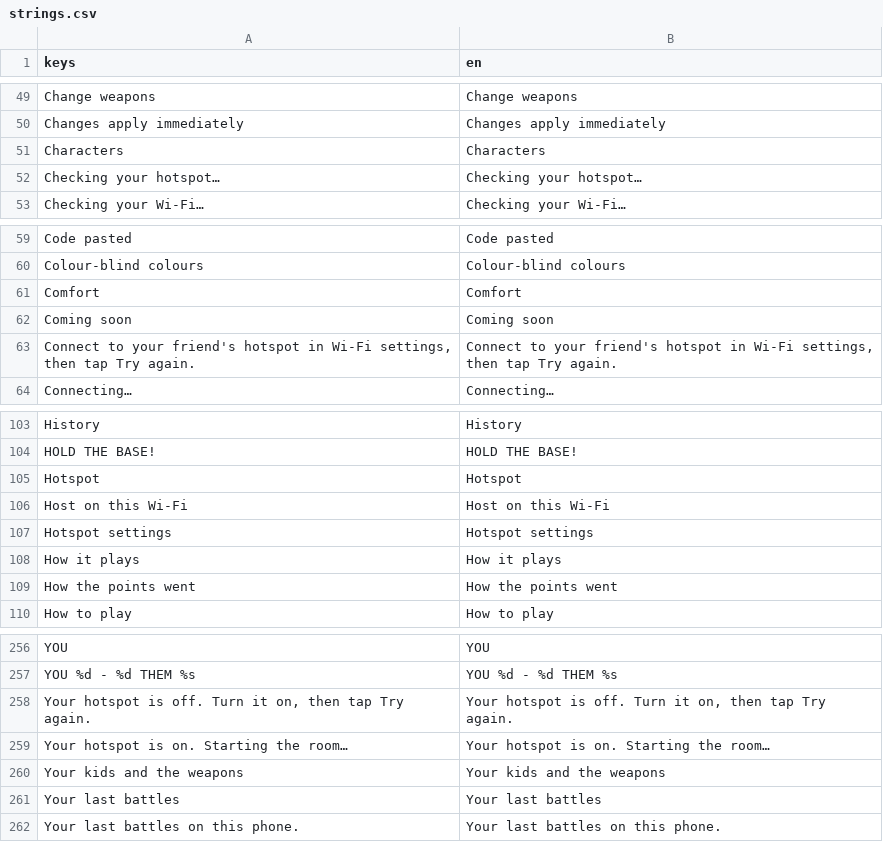
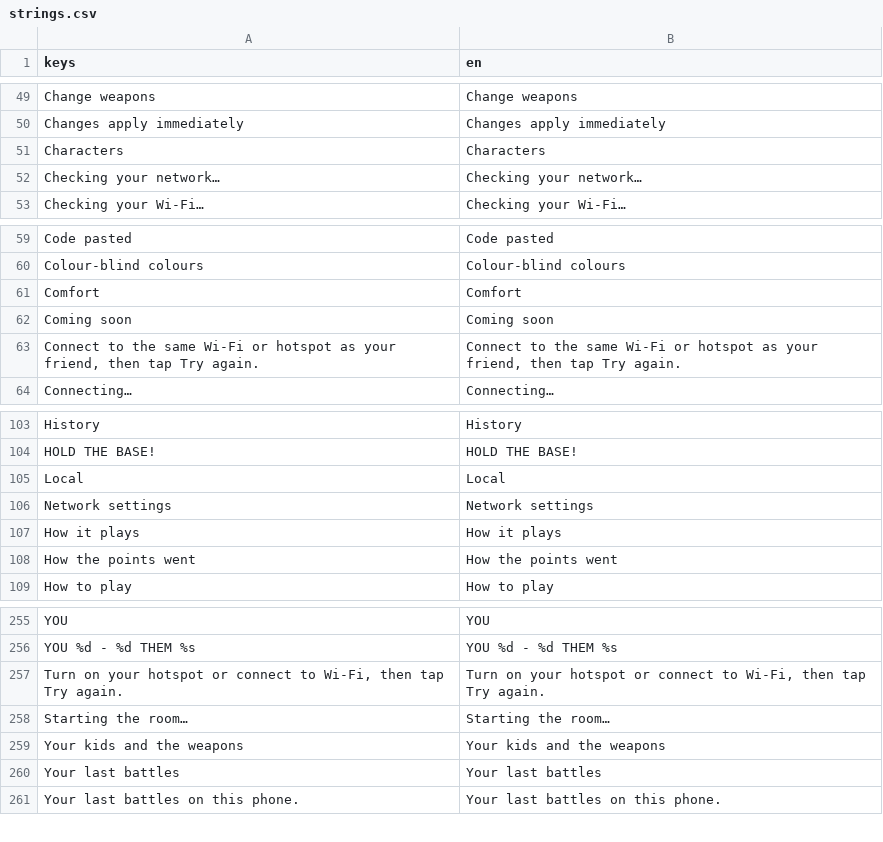
Before and after one commit to earl-gh/kalyeah, a CSV file: data/i18n/strings.csv, drawn as a sheet; only a part is shown, gaps mark what is left out.

```diff
--- a/data/i18n/strings.csv
+++ b/data/i18n/strings.csv
@@ -51,3 +51,3 @@ Changes apply immediately,Changes apply immediately
 Characters,Characters
-Checking your hotspot…,Checking your hotspot…
+Checking your network…,Checking your network…
 Checking your Wi-Fi…,Checking your Wi-Fi…
@@ -62,3 +62,3 @@ Comfort,Comfort
 Coming soon,Coming soon
-"Connect to your friend's hotspot in Wi-Fi settings, then tap Try again.","Connect to your friend's hotspot in Wi-Fi settings, then tap Try again."
+"Connect to the same Wi-Fi or hotspot as your friend, then tap Try again.","Connect to the same Wi-Fi or hotspot as your friend, then tap Try again."
 Connecting…,Connecting…
@@ -106,5 +106,4 @@ History,History
 HOLD THE BASE!,HOLD THE BASE!
-Hotspot,Hotspot
-Host on this Wi-Fi,Host on this Wi-Fi
-Hotspot settings,Hotspot settings
+Local,Local
+Network settings,Network settings
 How it plays,How it plays
@@ -259,4 +258,4 @@ YOU,YOU
 YOU %d - %d THEM   %s,YOU %d - %d THEM   %s
-"Your hotspot is off. Turn it on, then tap Try again.","Your hotspot is off. Turn it on, then tap Try again."
-Your hotspot is on. Starting the room…,Your hotspot is on. Starting the room…
+"Turn on your hotspot or connect to Wi-Fi, then tap Try again.","Turn on your hotspot or connect to Wi-Fi, then tap Try again."
+Starting the room…,Starting the room…
 Your kids and the weapons,Your kids and the weapons
```
Also changed, not shown: 13 other files.
